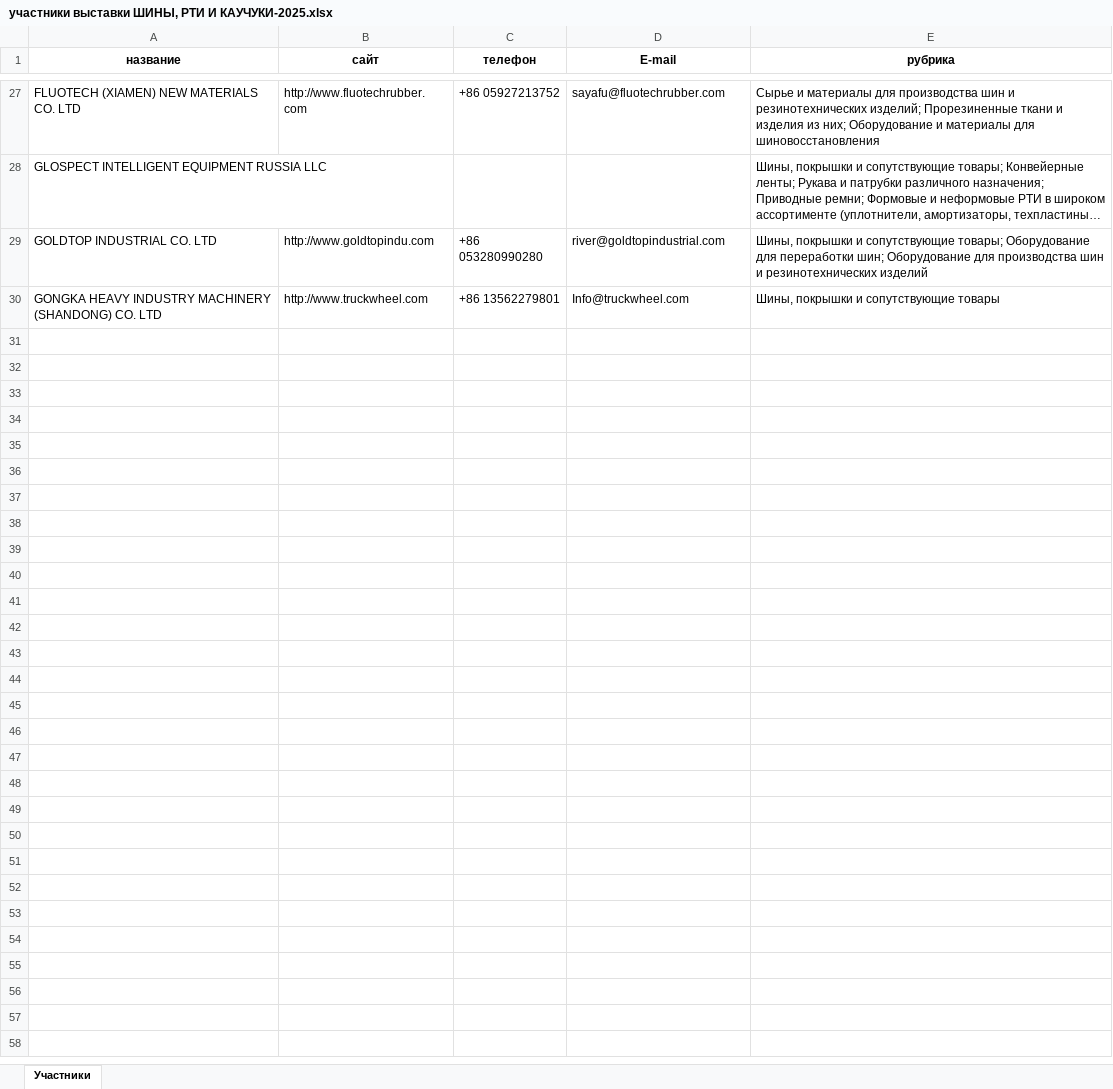
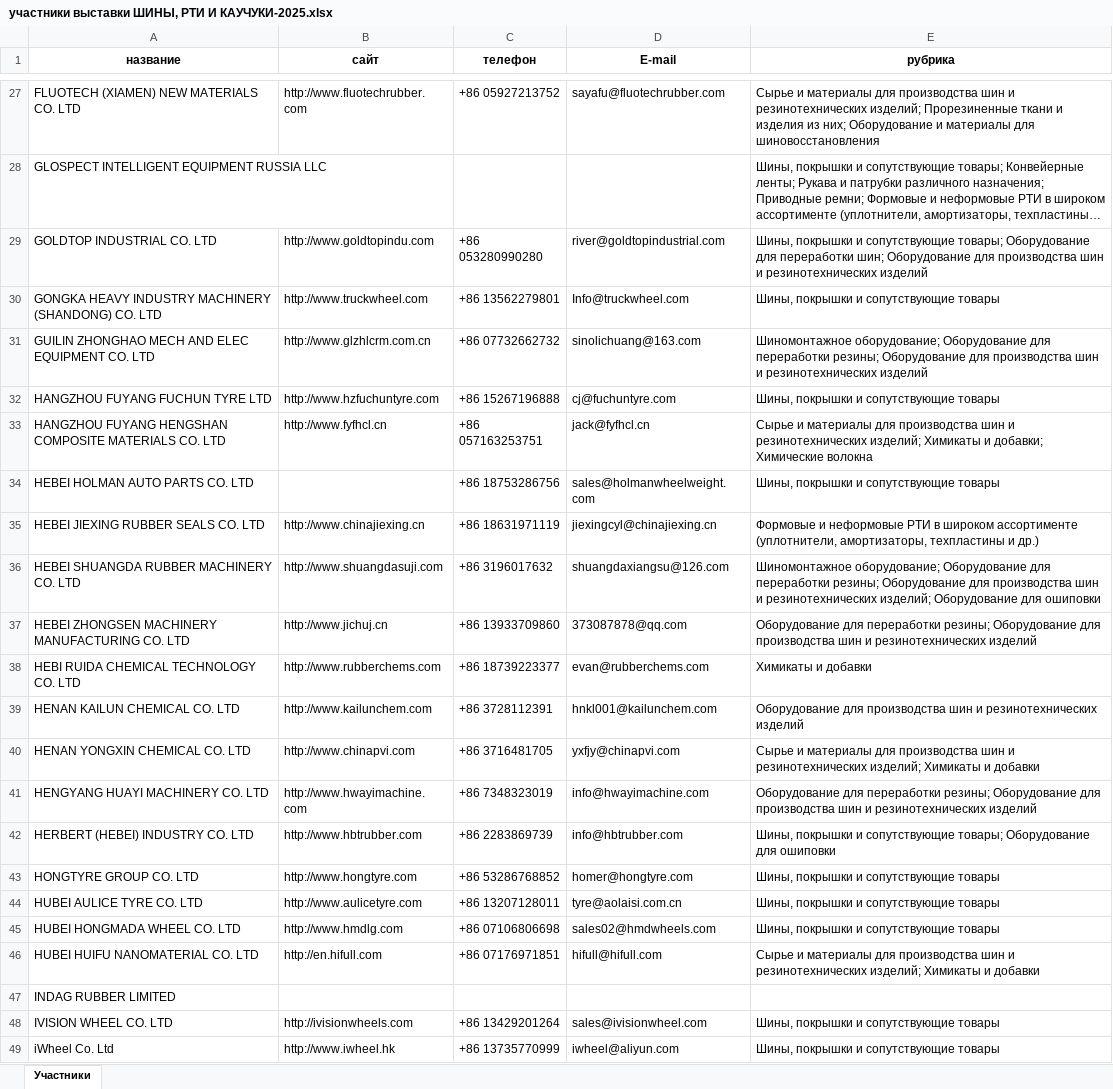
Before and after one commit to Kit-rid/expo_parser, an Excel workbook: excel/участники выставки ШИНЫ, РТИ И КАУЧУКИ-2025.xlsx, sheet Участники, drawn as a sheet; only a part is shown, gaps mark what is left out; long unchanged cells end in …; values as stored, in another font and other column widths than the file's, no borders; the diff covers the shown part only; the diff names each change by its address in the sheet, - before the commit and + after, or states it on an @@ line.

```diff
--- a/excel/участники выставки ШИНЫ, РТИ И КАУЧУКИ-2025.xlsx (sheet Участники)
+++ b/excel/участники выставки ШИНЫ, РТИ И КАУЧУКИ-2025.xlsx (sheet Участники)
+row 31: GUILIN ZHONGHAO MECH AND ELEC EQUIPMENT CO. LTD | http://www.glzhlcrm.com.cn | +86 07732662732 | sinolichuang@163.com | Шиномонтажное оборудование; Оборудование для переработки резины; Оборудование для производства шин и резинотехнических изделий
+row 32: HANGZHOU FUYANG FUCHUN TYRE LTD | http://www.hzfuchuntyre.com | +86 15267196888 | cj@fuchuntyre.com | Шины, покрышки и сопутствующие товары
+row 33: HANGZHOU FUYANG HENGSHAN COMPOSITE MATERIALS CO. LTD | http://www.fyfhcl.cn | +86 057163253751 | jack@fyfhcl.cn | Сырье и материалы для производства шин и резинотехнических изделий; Химикаты и добавки; Химические волокна
+row 34: HEBEI HOLMAN AUTO PARTS CO. LTD |  | +86 18753286756 | sales@holmanwheelweight.com | Шины, покрышки и сопутствующие товары
+row 35: HEBEI JIEXING RUBBER SEALS CO. LTD | http://www.chinajiexing.cn | +86 18631971119 | jiexingcyl@chinajiexing.cn | Формовые и неформовые РТИ в широком ассортименте (уплотнители, амортизаторы, техпластины и др.)
+row 36: HEBEI SHUANGDA RUBBER MACHINERY CO. LTD | http://www.shuangdasuji.com | +86 3196017632 | shuangdaxiangsu@126.com | Шиномонтажное оборудование; Оборудование для переработки резины; Оборудование для производства шин и резинотехнических изделий; Оборудование для ошиповки
+row 37: HEBEI ZHONGSEN MACHINERY MANUFACTURING CO. LTD | http://www.jichuj.cn | +86 13933709860 | 373087878@qq.com | Оборудование для переработки резины; Оборудование для производства шин и резинотехнических изделий
+row 38: HEBI RUIDA CHEMICAL TECHNOLOGY CO. LTD | http://www.rubberchems.com | +86 18739223377 | evan@rubberchems.com | Химикаты и добавки
+row 39: HENAN KAILUN CHEMICAL CO. LTD | http://www.kailunchem.com | +86 3728112391 | hnkl001@kailunchem.com | Оборудование для производства шин и резинотехнических изделий
+row 40: HENAN YONGXIN CHEMICAL CO. LTD | http://www.chinapvi.com | +86 3716481705 | yxfjy@chinapvi.com | Сырье и материалы для производства шин и резинотехнических изделий; Химикаты и добавки
+row 41: HENGYANG HUAYI MACHINERY CO. LTD | http://www.hwayimachine.com | +86 7348323019 | info@hwayimachine.com | Оборудование для переработки резины; Оборудование для производства шин и резинотехнических изделий
+row 42: HERBERT (HEBEI) INDUSTRY CO. LTD | http://www.hbtrubber.com | +86 2283869739 | info@hbtrubber.com | Шины, покрышки и сопутствующие товары; Оборудование для ошиповки
+row 43: HONGTYRE GROUP CO. LTD | http://www.hongtyre.com | +86 53286768852 | homer@hongtyre.com | Шины, покрышки и сопутствующие товары
+row 44: HUBEI AULICE TYRE CO. LTD | http://www.aulicetyre.com | +86 13207128011 | tyre@aolaisi.com.cn | Шины, покрышки и сопутствующие товары
+row 45: HUBEI HONGMADA WHEEL CO. LTD | http://www.hmdlg.com | +86 07106806698 | sales02@hmdwheels.com | Шины, покрышки и сопутствующие товары
+row 46: HUBEI HUIFU NANOMATERIAL CO. LTD | http://en.hifull.com | +86 07176971851 | hifull@hifull.com | Сырье и материалы для производства шин и резинотехнических изделий; Химикаты и добавки
+row 47: INDAG RUBBER LIMITED
+row 48: IVISION WHEEL CO. LTD | http://ivisionwheels.com | +86 13429201264 | sales@ivisionwheel.com | Шины, покрышки и сопутствующие товары
+row 49: iWheel Co. Ltd | http://www.iwheel.hk | +86 13735770999 | iwheel@aliyun.com | Шины, покрышки и сопутствующие товары
```
Also changed, not shown: 218 added rows elsewhere in this sheet, excel/участники выставки НЕФТЕГАЗ-2025.xlsx, excel/участники выставки СВЯЗЬ-2025.xlsx, 12 other files.
